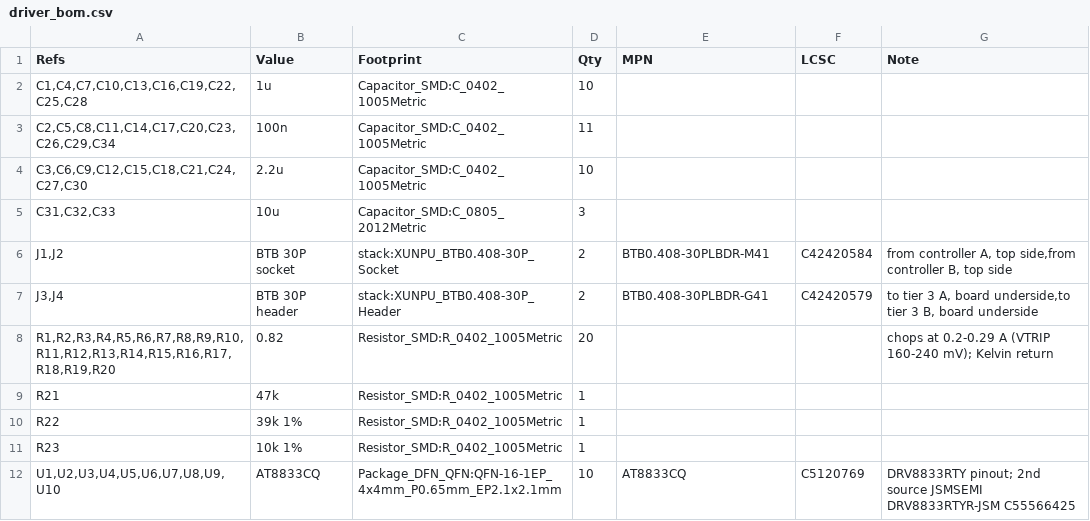
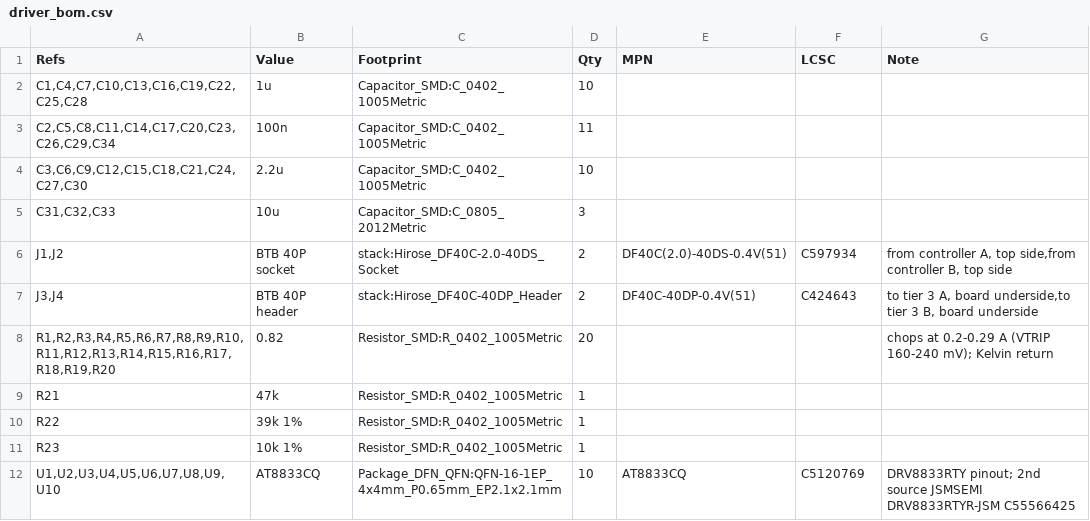
Before and after one commit to andrewsharmon/rp2350-stepper-controller, a CSV file: hardware/driver/driver_bom.csv, drawn as a sheet.

```diff
--- a/hardware/driver/driver_bom.csv
+++ b/hardware/driver/driver_bom.csv
@@ -5,4 +5,4 @@
 "C31,C32,C33","10u","Capacitor_SMD:C_0805_2012Metric","3","","",""
-"J1,J2","BTB 30P socket","stack:XUNPU_BTB0.408-30P_Socket","2","BTB0.408-30PLBDR-M41","C42420584","from controller A, top side,from controller B, top side"
-"J3,J4","BTB 30P header","stack:XUNPU_BTB0.408-30P_Header","2","BTB0.408-30PLBDR-G41","C42420579","to tier 3 A, board underside,to tier 3 B, board underside"
+"J1,J2","BTB 40P socket","stack:Hirose_DF40C-2.0-40DS_Socket","2","DF40C(2.0)-40DS-0.4V(51)","C597934","from controller A, top side,from controller B, top side"
+"J3,J4","BTB 40P header","stack:Hirose_DF40C-40DP_Header","2","DF40C-40DP-0.4V(51)","C424643","to tier 3 A, board underside,to tier 3 B, board underside"
 "R1,R2,R3,R4,R5,R6,R7,R8,R9,R10,R11,R12,R13,R14,R15,R16,R17,R18,R19,R20","0.82","Resistor_SMD:R_0402_1005Metric","20","","","chops at 0.2-0.29 A (VTRIP 160-240 mV); Kelvin return"
```
Also changed, not shown: hardware/controller/controller_bom.csv, hardware/io_sh/io_sh_bom.csv, 15 other files.
